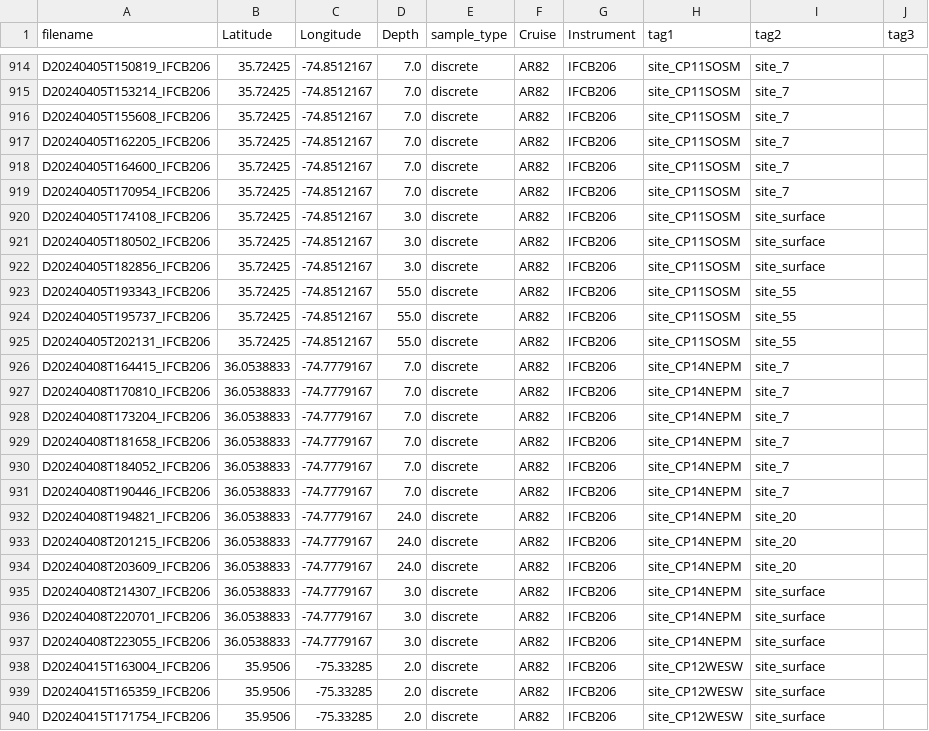
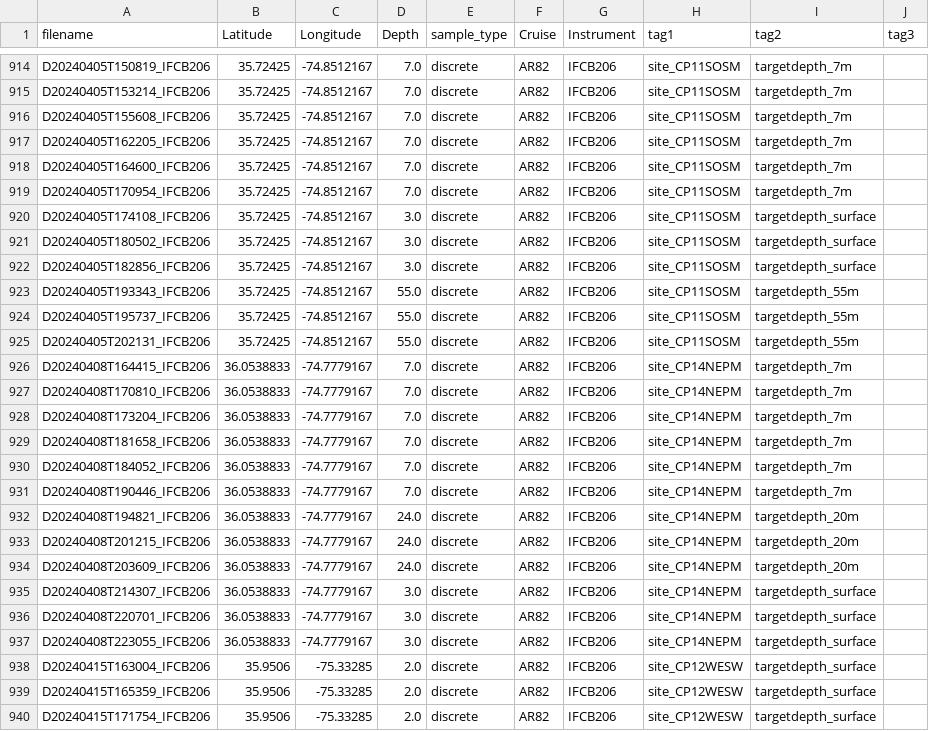
Before and after one commit to sauuyer/ifcb-parsing-processing, a CSV file: IFCB_Log_Notebooks/Metadata_CSVs/ifcb_dashboard_metadata_2025-03-14_135653.csv, drawn as a sheet; only a part is shown, gaps mark what is left out; the diff covers the shown part only; the diff names each change by its address in the sheet, - before the commit and + after, or states it on an @@ line.

```diff
--- a/IFCB_Log_Notebooks/Metadata_CSVs/ifcb_dashboard_metadata_2025-03-14_135653.csv
+++ b/IFCB_Log_Notebooks/Metadata_CSVs/ifcb_dashboard_metadata_2025-03-14_135653.csv
-I914:I919 (tag2): site_7
+I914:I919 (tag2): targetdepth_7m
-I920:I922 (tag2): site_surface
+I920:I922 (tag2): targetdepth_surface
-I923:I925 (tag2): site_55
+I923:I925 (tag2): targetdepth_55m
-I926:I931 (tag2): site_7
+I926:I931 (tag2): targetdepth_7m
-I932:I934 (tag2): site_20
+I932:I934 (tag2): targetdepth_20m
-I935:I940 (tag2): site_surface
+I935:I940 (tag2): targetdepth_surface
```
Also changed, not shown: 39 edited cells elsewhere in this file.
